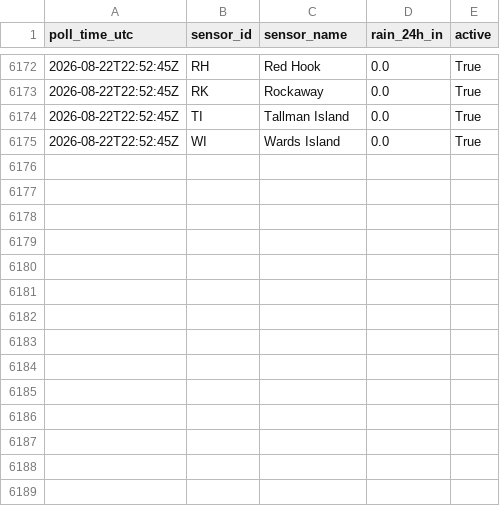
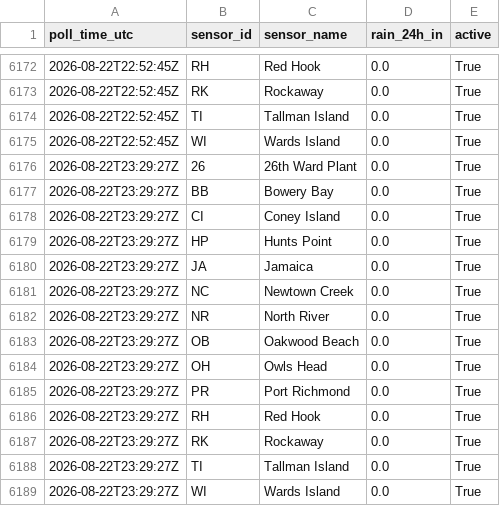
Before and after one commit to michaeledwardescobar/nycdep-waterbody-advisory, a CSV file: data/sensor_log_2026-08.csv, drawn as a sheet; only a part is shown, gaps mark what is left out.

```diff
--- a/data/sensor_log_2026-08.csv
+++ b/data/sensor_log_2026-08.csv
@@ -6175 +6175,15 @@ poll_time_utc,sensor_id,sensor_name,rain_24h_in,active
 2026-08-22T22:52:45Z,WI,Wards Island,0.0,True
+2026-08-22T23:29:27Z,26,26th Ward Plant,0.0,True
+2026-08-22T23:29:27Z,BB,Bowery Bay,0.0,True
+2026-08-22T23:29:27Z,CI,Coney Island,0.0,True
+2026-08-22T23:29:27Z,HP,Hunts Point,0.0,True
+2026-08-22T23:29:27Z,JA,Jamaica,0.0,True
+2026-08-22T23:29:27Z,NC,Newtown Creek,0.0,True
+2026-08-22T23:29:27Z,NR,North River,0.0,True
+2026-08-22T23:29:27Z,OB,Oakwood Beach,0.0,True
+2026-08-22T23:29:27Z,OH,Owls Head,0.0,True
+2026-08-22T23:29:27Z,PR,Port Richmond,0.0,True
+2026-08-22T23:29:27Z,RH,Red Hook,0.0,True
+2026-08-22T23:29:27Z,RK,Rockaway,0.0,True
+2026-08-22T23:29:27Z,TI,Tallman Island,0.0,True
+2026-08-22T23:29:27Z,WI,Wards Island,0.0,True
```
Also changed, not shown: 2 other files.
